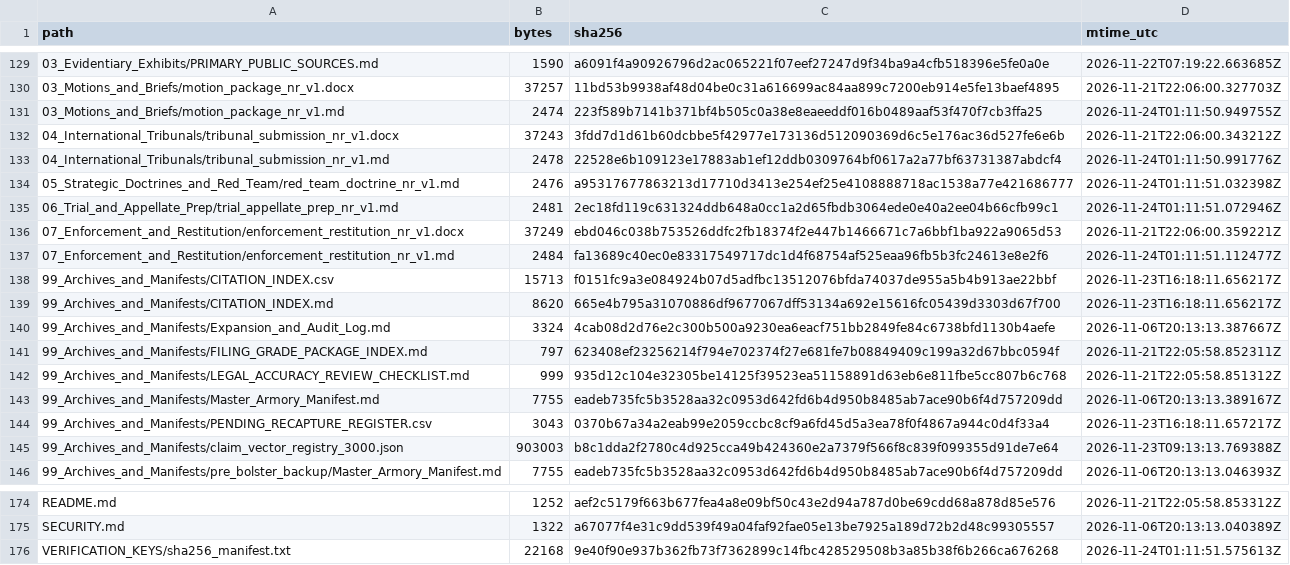
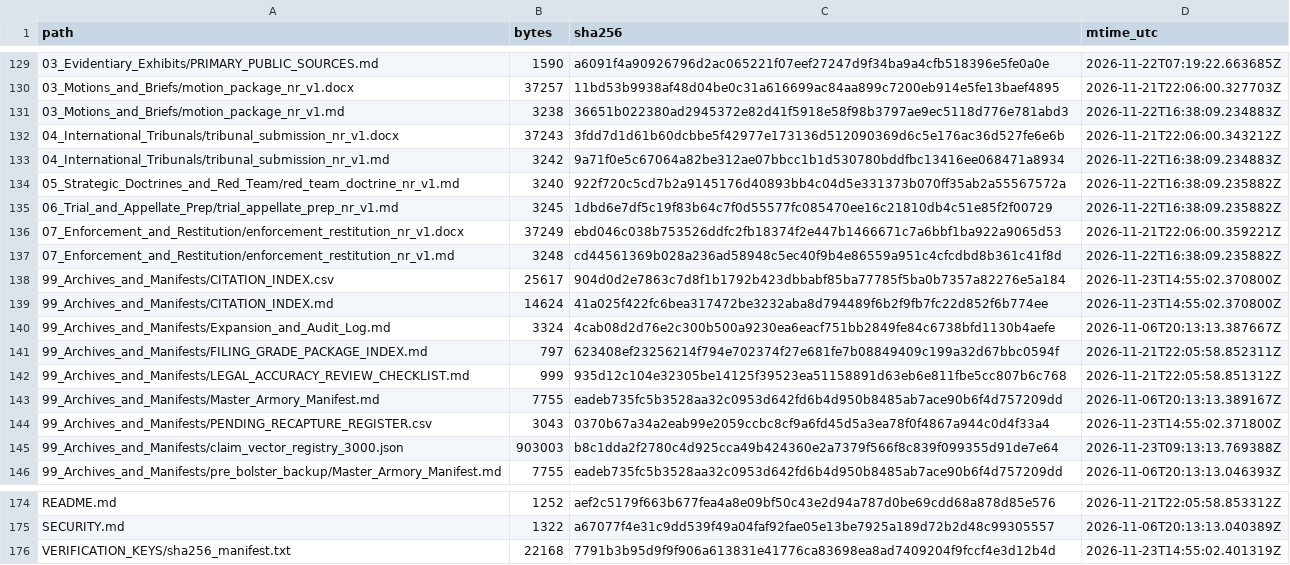
Before and after one commit to GlobalRestitutionAlliance/pacific-us-nr-nauru-master-litigation, a CSV file: 99_Archives_and_Manifests/MANIFEST_SHA256.csv, drawn as a sheet; only a part is shown, gaps mark what is left out; the diff covers the shown part only.

```diff
--- a/99_Archives_and_Manifests/MANIFEST_SHA256.csv
+++ b/99_Archives_and_Manifests/MANIFEST_SHA256.csv
@@ -130,11 +130,11 @@ path,bytes,sha256,mtime_utc
 03_Motions_and_Briefs/motion_package_nr_v1.docx,37257,11bd53b9938af48d04be0c31a616699ac84aa899c7200eb914e5fe13baef4895,2026-11-21T22:06:00.327703Z
-03_Motions_and_Briefs/motion_package_nr_v1.md,2474,223f589b7141b371bf4b505c0a38e8eaeeddf016b0489aaf53f470f7cb3ffa25,2026-11-24T01:11:50.949755Z
+03_Motions_and_Briefs/motion_package_nr_v1.md,3238,36651b022380ad2945372e82d41f5918e58f98b3797ae9ec5118d776e781abd3,2026-11-22T16:38:09.234883Z
 04_International_Tribunals/tribunal_submission_nr_v1.docx,37243,3fdd7d1d61b60dcbbe5f42977e173136d512090369d6c5e176ac36d527fe6e6b,2026-11-21T22:06:00.343212Z
-04_International_Tribunals/tribunal_submission_nr_v1.md,2478,22528e6b109123e17883ab1ef12ddb0309764bf0617a2a77bf63731387abdcf4,2026-11-24T01:11:50.991776Z
-05_Strategic_Doctrines_and_Red_Team/red_team_doctrine_nr_v1.md,2476,a95317677863213d17710d3413e254ef25e4108888718ac1538a77e421686777,2026-11-24T01:11:51.032398Z
-06_Trial_and_Appellate_Prep/trial_appellate_prep_nr_v1.md,2481,2ec18fd119c631324ddb648a0cc1a2d65fbdb3064ede0e40a2ee04b66cfb99c1,2026-11-24T01:11:51.072946Z
+04_International_Tribunals/tribunal_submission_nr_v1.md,3242,9a71f0e5c67064a82be312ae07bbcc1b1d530780bddfbc13416ee068471a8934,2026-11-22T16:38:09.234883Z
+05_Strategic_Doctrines_and_Red_Team/red_team_doctrine_nr_v1.md,3240,922f720c5cd7b2a9145176d40893bb4c04d5e331373b070ff35ab2a55567572a,2026-11-22T16:38:09.235882Z
+06_Trial_and_Appellate_Prep/trial_appellate_prep_nr_v1.md,3245,1dbd6e7df5c19f83b64c7f0d55577fc085470ee16c21810db4c51e85f2f00729,2026-11-22T16:38:09.235882Z
 07_Enforcement_and_Restitution/enforcement_restitution_nr_v1.docx,37249,ebd046c038b753526ddfc2fb18374f2e447b1466671c7a6bbf1ba922a9065d53,2026-11-21T22:06:00.359221Z
-07_Enforcement_and_Restitution/enforcement_restitution_nr_v1.md,2484,fa13689c40ec0e83317549717dc1d4f68754af525eaa96fb5b3fc24613e8e2f6,2026-11-24T01:11:51.112477Z
-99_Archives_and_Manifests/CITATION_INDEX.csv,15713,f0151fc9a3e084924b07d5adfbc13512076bfda74037de955a5b4b913ae22bbf,2026-11-23T16:18:11.656217Z
-99_Archives_and_Manifests/CITATION_INDEX.md,8620,665e4b795a31070886df9677067dff53134a692e15616fc05439d3303d67f700,2026-11-23T16:18:11.656217Z
+07_Enforcement_and_Restitution/enforcement_restitution_nr_v1.md,3248,cd44561369b028a236ad58948c5ec40f9b4e86559a951c4cfcdbd8b361c41f8d,2026-11-22T16:38:09.235882Z
+99_Archives_and_Manifests/CITATION_INDEX.csv,25617,904d0d2e7863c7d8f1b1792b423dbbabf85ba77785f5ba0b7357a82276e5a184,2026-11-23T14:55:02.370800Z
+99_Archives_and_Manifests/CITATION_INDEX.md,14624,41a025f422fc6bea317472be3232aba8d794489f6b2f9fb7fc22d852f6b774ee,2026-11-23T14:55:02.370800Z
 99_Archives_and_Manifests/Expansion_and_Audit_Log.md,3324,4cab08d2d76e2c300b500a9230ea6eacf751bb2849fe84c6738bfd1130b4aefe,2026-11-06T20:13:13.387667Z
@@ -143,3 +143,3 @@ path,bytes,sha256,mtime_utc
 99_Archives_and_Manifests/Master_Armory_Manifest.md,7755,eadeb735fc5b3528aa32c0953d642fd6b4d950b8485ab7ace90b6f4d757209dd,2026-11-06T20:13:13.389167Z
-99_Archives_and_Manifests/PENDING_RECAPTURE_REGISTER.csv,3043,0370b67a34a2eab99e2059ccbc8cf9a6fd45d5a3ea78f0f4867a944c0d4f33a4,2026-11-23T16:18:11.657217Z
+99_Archives_and_Manifests/PENDING_RECAPTURE_REGISTER.csv,3043,0370b67a34a2eab99e2059ccbc8cf9a6fd45d5a3ea78f0f4867a944c0d4f33a4,2026-11-23T14:55:02.371800Z
 99_Archives_and_Manifests/claim_vector_registry_3000.json,903003,b8c1dda2f2780c4d925cca49b424360e2a7379f566f8c839f099355d91de7e64,2026-11-23T09:13:13.769388Z
@@ -175,2 +175,2 @@ README.md,1252,aef2c5179f663b677fea4a8e09bf50c43e2d94a787d0be69cdd68a878d85e576,
 SECURITY.md,1322,a67077f4e31c9dd539f49a04faf92fae05e13be7925a189d72b2d48c99305557,2026-11-06T20:13:13.040389Z
-VERIFICATION_KEYS/sha256_manifest.txt,22168,9e40f90e937b362fb73f7362899c14fbc428529508b3a85b38f6b266ca676268,2026-11-24T01:11:51.575613Z
+VERIFICATION_KEYS/sha256_manifest.txt,22168,7791b3b95d9f9f906a613831e41776ca83698ea8ad7409204f9fccf4e3d12b4d,2026-11-23T14:55:02.401319Z
```
Also changed, not shown: 48 edited cells elsewhere in this file, 00_Master_Knowledge_Base/Master_Nauru_Restitution_Crosswalk_Matrix.csv, 00_Master_Knowledge_Base/Master_US_NR_NAURU_Restitution_Crosswalk_Matrix.csv, 22 other files.
